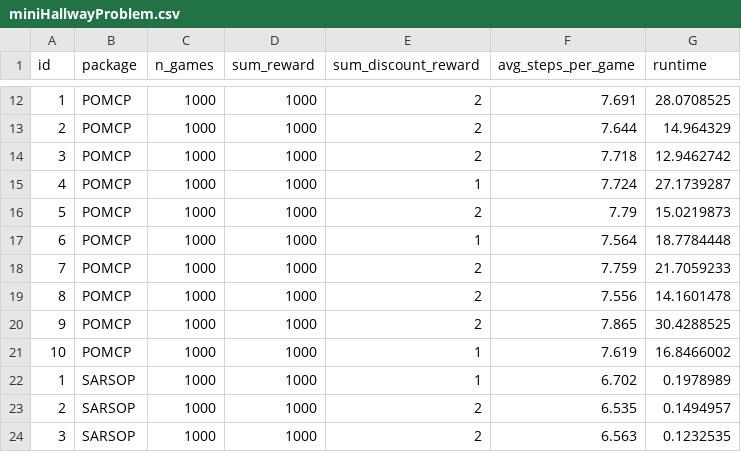
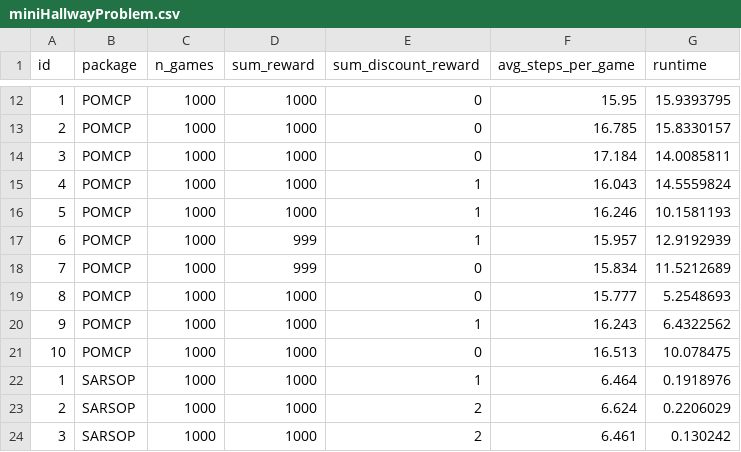
Before and after one commit to aliceyshu/8010_project, a CSV file: results/miniHallwayProblem.csv, drawn as a sheet; only a part is shown, gaps mark what is left out; the diff covers the shown part only.

```diff
--- a/results/miniHallwayProblem.csv
+++ b/results/miniHallwayProblem.csv
@@ -12,13 +12,13 @@ id,package,n_games,sum_reward,sum_discount_reward,avg_steps_per_game,runtime
-1,POMCP,1000,1000,2,7.691,28.0708525
-2,POMCP,1000,1000,2,7.644,14.964329
-3,POMCP,1000,1000,2,7.718,12.9462742
-4,POMCP,1000,1000,1,7.724,27.1739287
-5,POMCP,1000,1000,2,7.79,15.0219873
-6,POMCP,1000,1000,1,7.564,18.7784448
-7,POMCP,1000,1000,2,7.759,21.7059233
-8,POMCP,1000,1000,2,7.556,14.1601478
-9,POMCP,1000,1000,2,7.865,30.4288525
-10,POMCP,1000,1000,1,7.619,16.8466002
-1,SARSOP,1000,1000,1,6.702,0.1978989
-2,SARSOP,1000,1000,2,6.535,0.1494957
-3,SARSOP,1000,1000,2,6.563,0.1232535
+1,POMCP,1000,1000,0,15.95,15.9393795
+2,POMCP,1000,1000,0,16.785,15.8330157
+3,POMCP,1000,1000,0,17.184,14.0085811
+4,POMCP,1000,1000,1,16.043,14.5559824
+5,POMCP,1000,1000,1,16.246,10.1581193
+6,POMCP,1000,999,1,15.957,12.9192939
+7,POMCP,1000,999,0,15.834,11.5212689
+8,POMCP,1000,1000,0,15.777,5.2548693
+9,POMCP,1000,1000,1,16.243,6.4322562
+10,POMCP,1000,1000,0,16.513,10.078475
+1,SARSOP,1000,1000,1,6.464,0.1918976
+2,SARSOP,1000,1000,2,6.624,0.2206029
+3,SARSOP,1000,1000,2,6.461,0.130242
```
Also changed, not shown: 135 edited cells elsewhere in this file, results/paintProblem.csv, results/queryProblem.csv, 17 other files.
